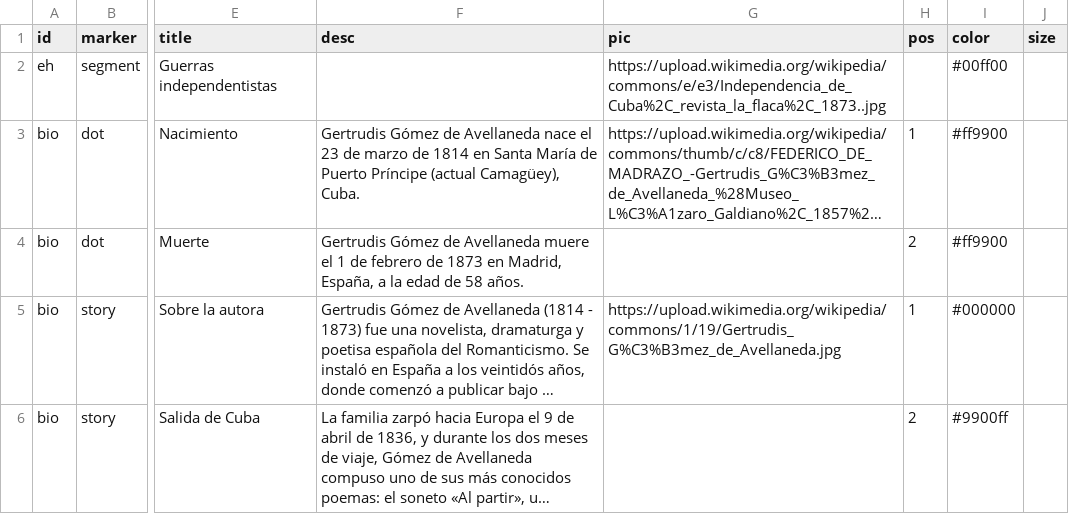
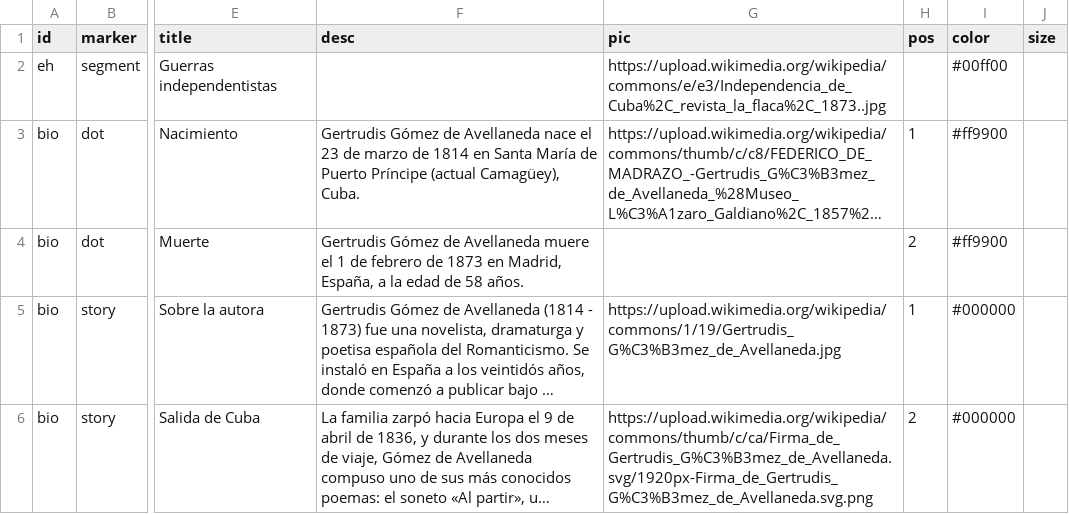
Before and after one commit to gntobonb/ND-, a CSV file: democomas.csv, drawn as a sheet; only a part is shown, gaps mark what is left out; long unchanged cells end in …; the diff names each change by its address in the sheet, - before the commit and + after, or states it on an @@ line.

Commit message:
Update democomas.csv

```diff
--- a/democomas.csv
+++ b/democomas.csv
-G6 (pic): (empty)
+G6 (pic): https://upload.wikimedia.org/wikipedia/commons/thumb/c/ca/Firma_de_Gertrudis_G%C3%B3mez_de_Avellaneda.svg/1920px-Firma_de_Gertrudis_G%C3%B3mez_de_Avellaneda.svg.png
-I6 (color): #9900ff
+I6 (color): #000000
```
